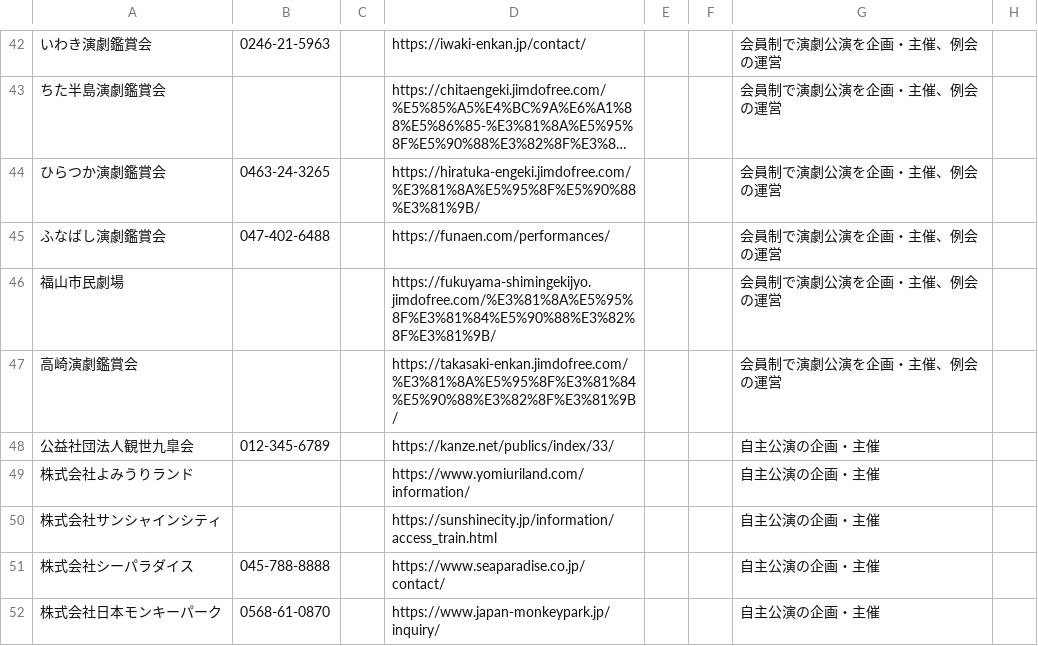
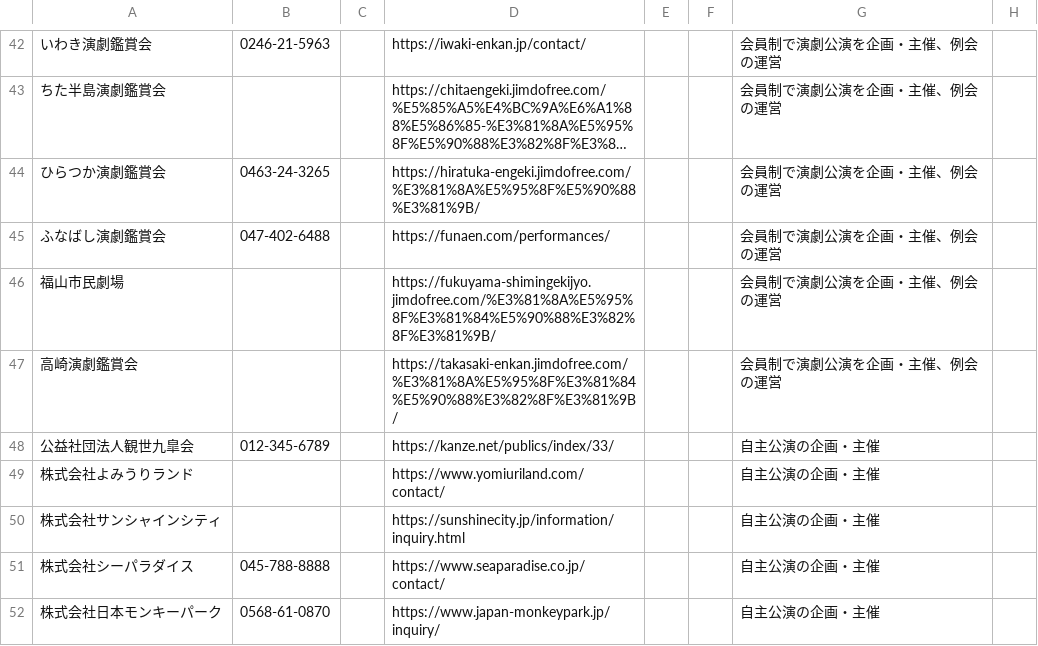
Before and after one commit to tkak718-sudo/tkak0718, a CSV file: 自動送信対象_59社_検査済_20260806.csv, drawn as a sheet; only a part is shown, gaps mark what is left out; long unchanged cells end in …; the diff names each change by its address in the sheet, - before the commit and + after, or states it on an @@ line.

```diff
--- a/自動送信対象_59社_検査済_20260806.csv
+++ b/自動送信対象_59社_検査済_20260806.csv
-D49: https://www.yomiuriland.com/information/
+D49: https://www.yomiuriland.com/contact/
-D50: https://sunshinecity.jp/information/access_train.html
+D50: https://sunshinecity.jp/information/inquiry.html
```
